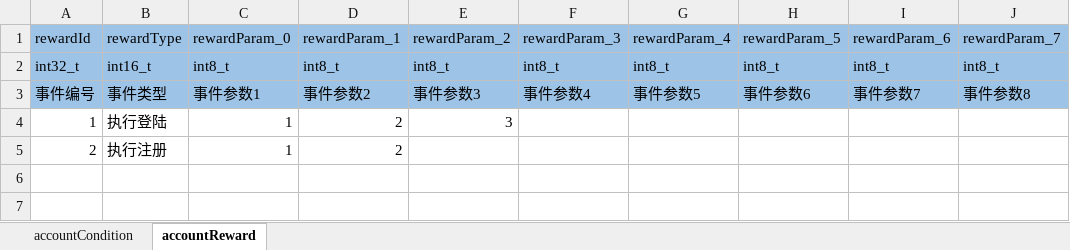
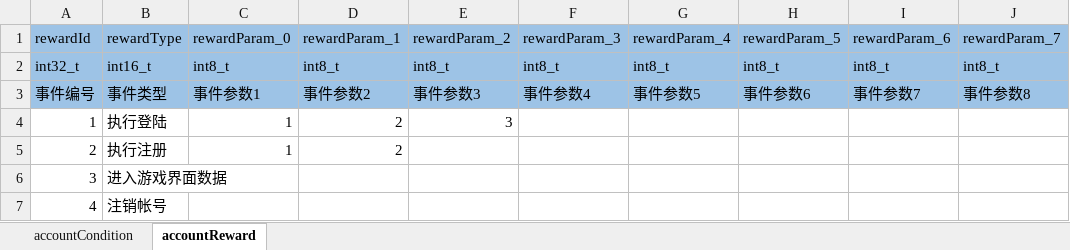
Before and after one commit to aiyou4love/resource, an Excel workbook: gameTb/client/table/帐号配置.xlsx, sheet accountReward, drawn as a sheet; values as stored, in another font and other column widths than the file's, no borders; the diff names each change by its address in the sheet, - before the commit and + after, or states it on an @@ line.

```diff
--- a/gameTb/client/table/帐号配置.xlsx (sheet accountReward)
+++ b/gameTb/client/table/帐号配置.xlsx (sheet accountReward)
+row 6: 3 | 进入游戏界面数据
+row 7: 4 | 注销帐号
```
Also changed, not shown: gameTb/client/table/基础业务.xlsx, gameTb/client/table/服务器列表.xlsx, 9 other files.
